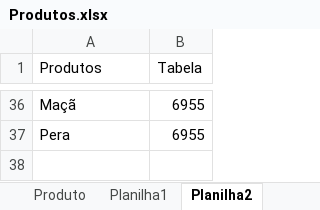
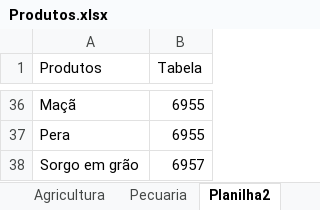
Before and after one commit to luizfcp/Projeto-Alimentacao-Infantil, an Excel workbook: data/IBGE/Produtos.xlsx, sheet Planilha2, drawn as a sheet; only a part is shown, gaps mark what is left out; values as stored, in another font and other column widths than the file's, no borders; the diff names each change by its address in the sheet, - before the commit and + after, or states it on an @@ line.

Commit message:
up novo agrupamento de produtos, comexstat e share de exportaca

```diff
--- a/data/IBGE/Produtos.xlsx (sheet Planilha2)
+++ b/data/IBGE/Produtos.xlsx (sheet Planilha2)
-sheet tab: Produto
+sheet tab: Pecuaria
-sheet tab: Planilha1
+sheet tab: Agricultura
@@ sheet tab order changed: Agricultura | Pecuaria | Planilha2 @@
+row 38: Sorgo em grão | 6957
```
Also changed, not shown: sheet Pecuaria, sheet Agricultura, data/ComexStat/ComexStat.xlsx, data/IBGE/Geon_Cod.xlsx, 7 other files.
